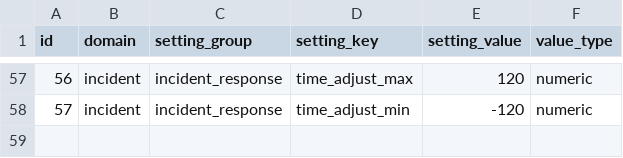
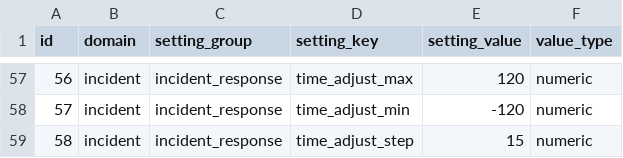
Before and after one commit to JosephRichey/fire-data, a CSV file: database/settings.csv, drawn as a sheet; only a part is shown, gaps mark what is left out.

```diff
--- a/database/settings.csv
+++ b/database/settings.csv
@@ -58 +58,2 @@ id,domain,setting_group,setting_key,setting_value,value_type
 57,incident,incident_response,time_adjust_min,-120,numeric
+58,incident,incident_response,time_adjust_step,15,numeric
```
Also changed, not shown: 7 other files.
